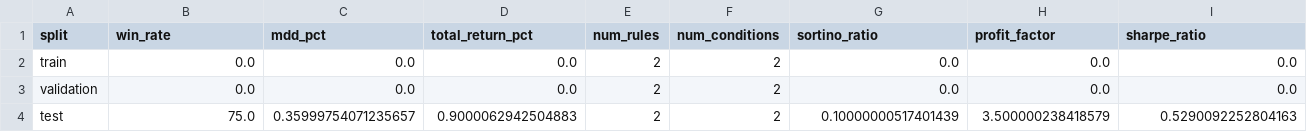
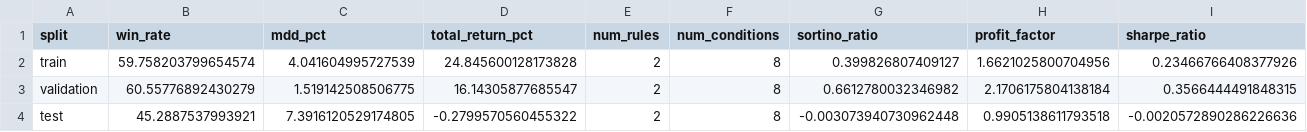
Before and after one commit to m-danaee/trading_platform, a CSV file: outputs/reports/strategy_evaluation_long.csv, drawn as a sheet.

```diff
--- a/outputs/reports/strategy_evaluation_long.csv
+++ b/outputs/reports/strategy_evaluation_long.csv
@@ -1,4 +1,4 @@
 split,win_rate,mdd_pct,total_return_pct,num_rules,num_conditions,sortino_ratio,profit_factor,sharpe_ratio
-train,0.0,0.0,0.0,2,2,0.0,0.0,0.0
-validation,0.0,0.0,0.0,2,2,0.0,0.0,0.0
-test,75.0,0.35999754071235657,0.9000062942504883,2,2,0.10000000517401439,3.500000238418579,0.5290092252804163
+train,59.758203799654574,4.041604995727539,24.845600128173828,2,8,0.399826807409127,1.6621025800704956,0.23466766408377926
+validation,60.55776892430279,1.519142508506775,16.14305877685547,2,8,0.6612780032346982,2.1706175804138184,0.3566444491848315
+test,45.2887537993921,7.3916120529174805,-0.2799570560455322,2,8,-0.003073940730962448,0.9905138611793518,-0.0020572890286226636
```
Also changed, not shown: outputs/reports/spearman_correlation_long.csv, outputs/reports/spearman_correlation_short.csv, 54 other files.
